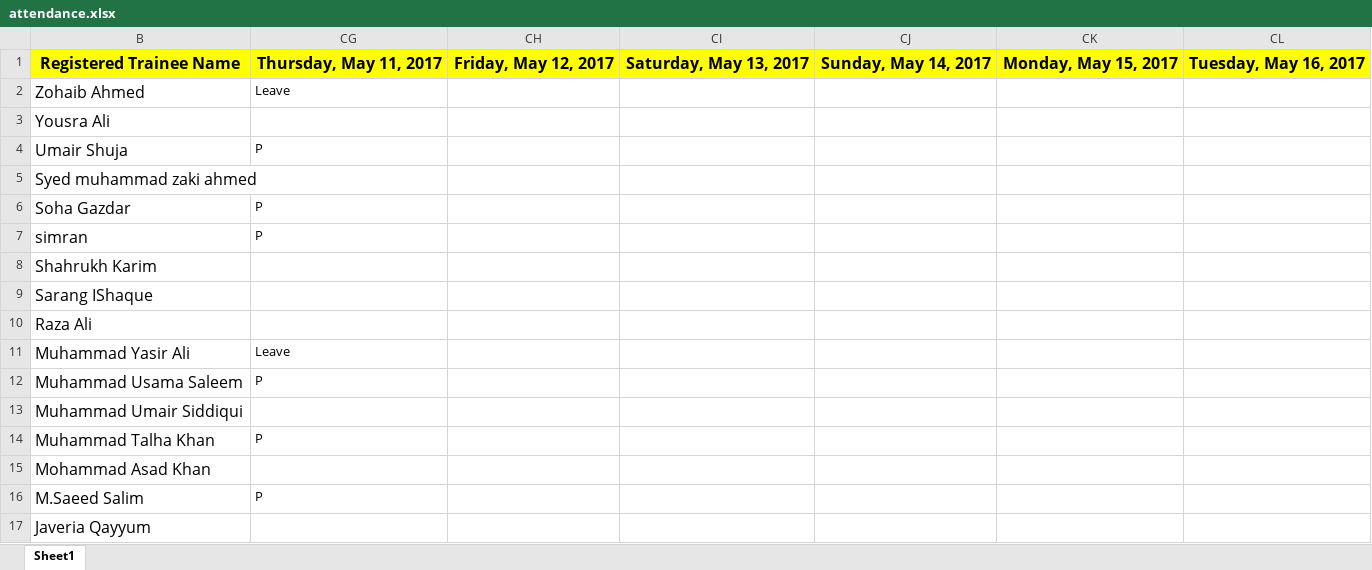
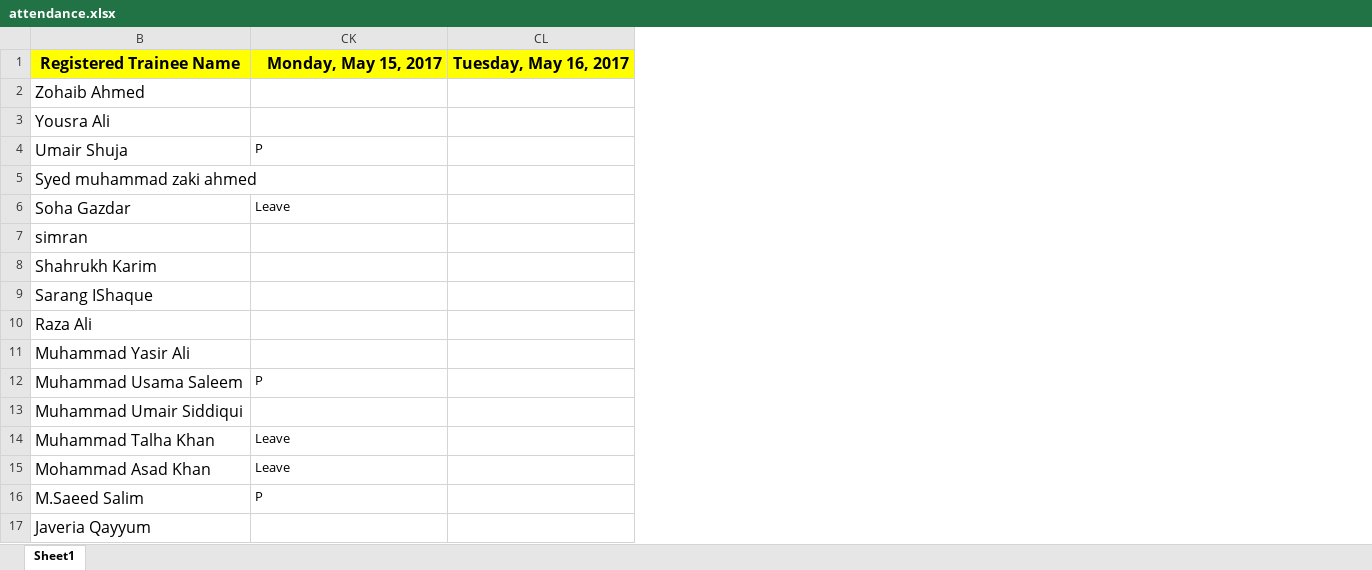
Before and after one commit to taharushain/IT-Entrepreneurship, an Excel workbook: attendance.xlsx, sheet Sheet1, drawn as a sheet; only a part is shown; values as stored, in another font and other column widths than the file's, no borders; removed rows and columns are numbered as before the commit, all else as after; the diff covers the shown part only; the diff names each change by its address in the sheet, - before the commit and + after, or states it on an @@ line.

Commit message:
Attendance + Grades

```diff
--- a/attendance.xlsx (sheet Sheet1)
+++ b/attendance.xlsx (sheet Sheet1)
@@ column CH hidden, row 1: Friday, May 12, 2017 @@
@@ column CI hidden, row 1: Saturday, May 13, 2017 @@
@@ column CJ hidden, row 1: Sunday, May 14, 2017 @@
-column CK, row 1: Monday, May 15, 2017
-CK1: Thursday, May 11, 2017
+CK1: Monday, May 15, 2017
-CK2: Leave
+CK2: (empty)
-CK6: P
+CK6: Leave
-CK7: P
+CK7: (empty)
-CK11: Leave
+CK11: (empty)
-CK14: P
+CK14: Leave
-CK15: (empty)
+CK15: Leave
```
Also changed, not shown: 15 edited cells elsewhere in this sheet, grades.xlsx.
